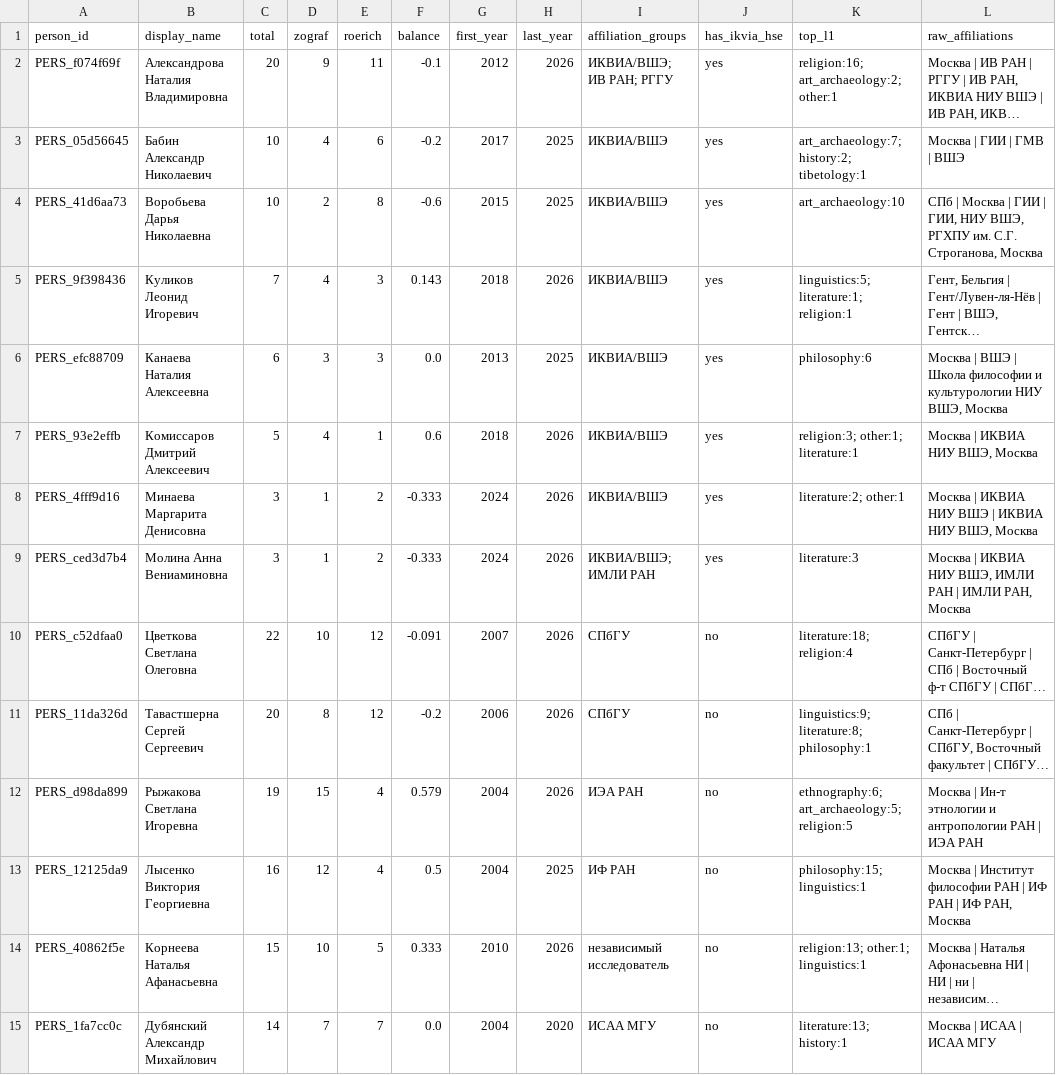
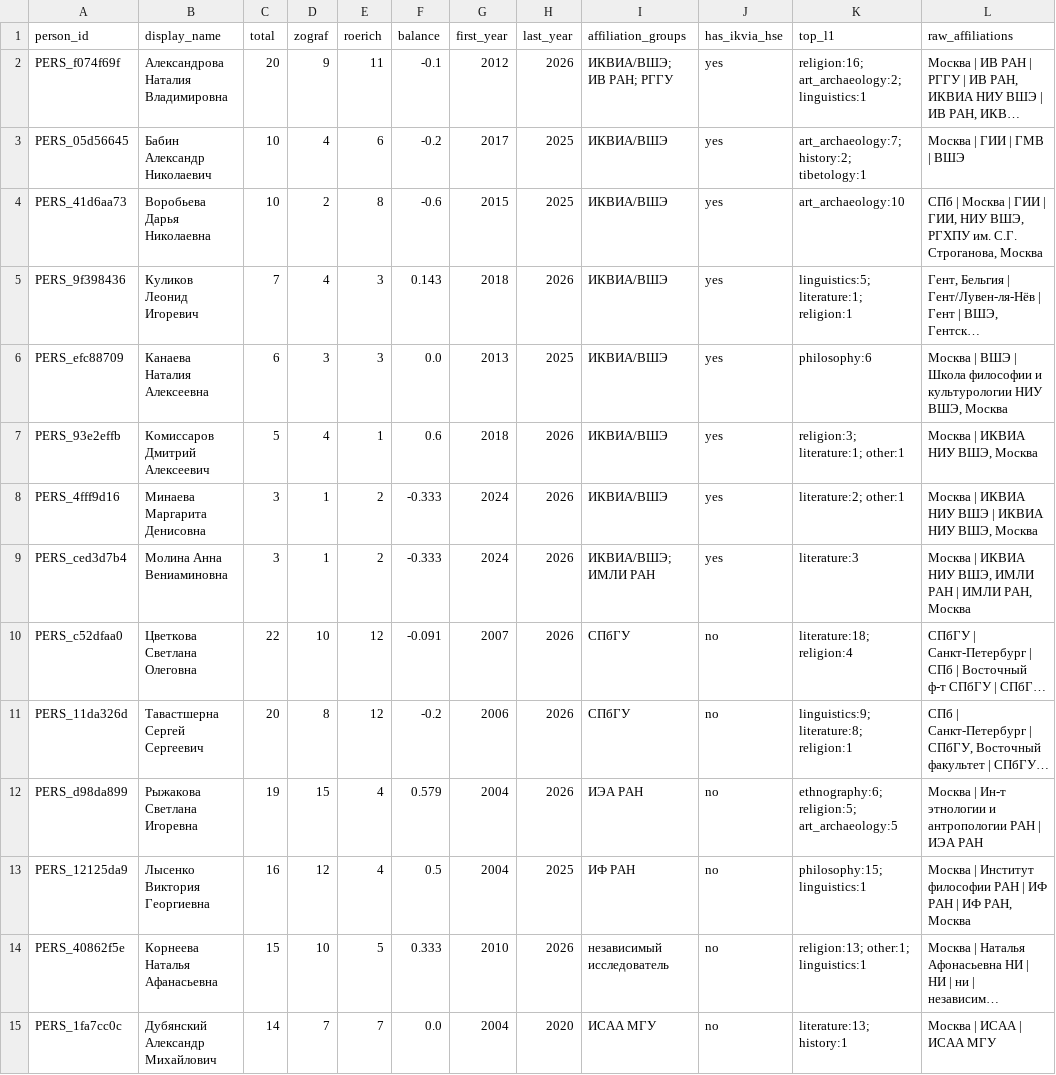
Before and after one commit to gasyoun/IndologyScholars, a CSV file: article/hypothesis_output/ikvia_bridge_cross_cohort.csv, drawn as a sheet; only a part is shown; long unchanged cells end in …; the diff covers the shown part only; the diff names each change by its address in the sheet, - before the commit and + after, or states it on an @@ line.

```diff
--- a/article/hypothesis_output/ikvia_bridge_cross_cohort.csv
+++ b/article/hypothesis_output/ikvia_bridge_cross_cohort.csv
-K2 (top_l1): religion:16; art_archaeology:2; other:1
+K2 (top_l1): religion:16; art_archaeology:2; linguistics:1
-K7 (top_l1): religion:3; other:1; literature:1
+K7 (top_l1): religion:3; literature:1; other:1
-K11 (top_l1): linguistics:9; literature:8; philosophy:1
+K11 (top_l1): linguistics:9; literature:8; religion:1
-K12 (top_l1): ethnography:6; art_archaeology:5; religion:5
+K12 (top_l1): ethnography:6; religion:5; art_archaeology:5
```
Also changed, not shown: 6 edited cells elsewhere in this file, article/hypothesis_output/video_availability_by_l1.csv, article/hypothesis_output/video_availability_by_year.csv, 9 other files.
